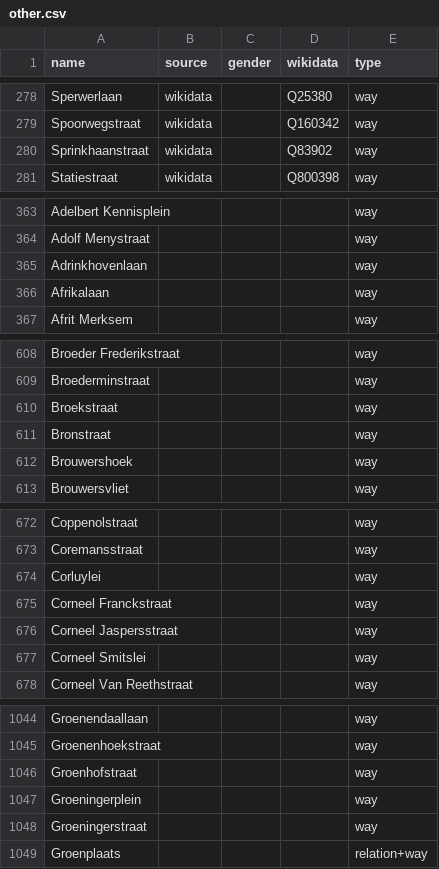
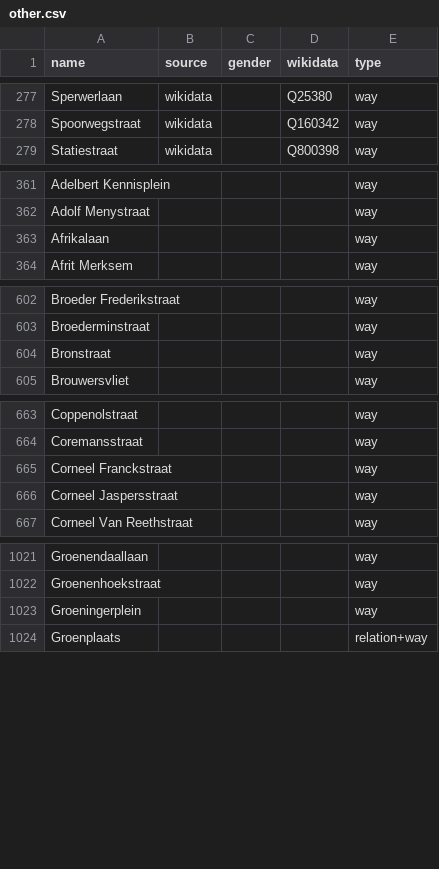
Before and after one commit to EqualStreetNames/equalstreetnames-antwerpen, a CSV file: data/other.csv, drawn as a sheet; only a part is shown, gaps mark what is left out; the diff covers the shown part only; the diff names each change by its address in the sheet, - before the commit and + after, or states it on an @@ line.

```diff
--- a/data/other.csv
+++ b/data/other.csv
-row 280: Sprinkhaanstraat | wikidata |  | Q83902 | way
-row 365: Adrinkhovenlaan |  |  |  | way
-row 610: Broekstraat |  |  |  | way
-row 612: Brouwershoek |  |  |  | way
-row 674: Corluylei |  |  |  | way
-row 677: Corneel Smitslei |  |  |  | way
-row 1046: Groenhofstraat |  |  |  | way
-row 1048: Groeningerstraat |  |  |  | way
```
Also changed, not shown: 60 removed rows and 1 edited cell elsewhere in this file, data/gender.csv, 3 other files.
